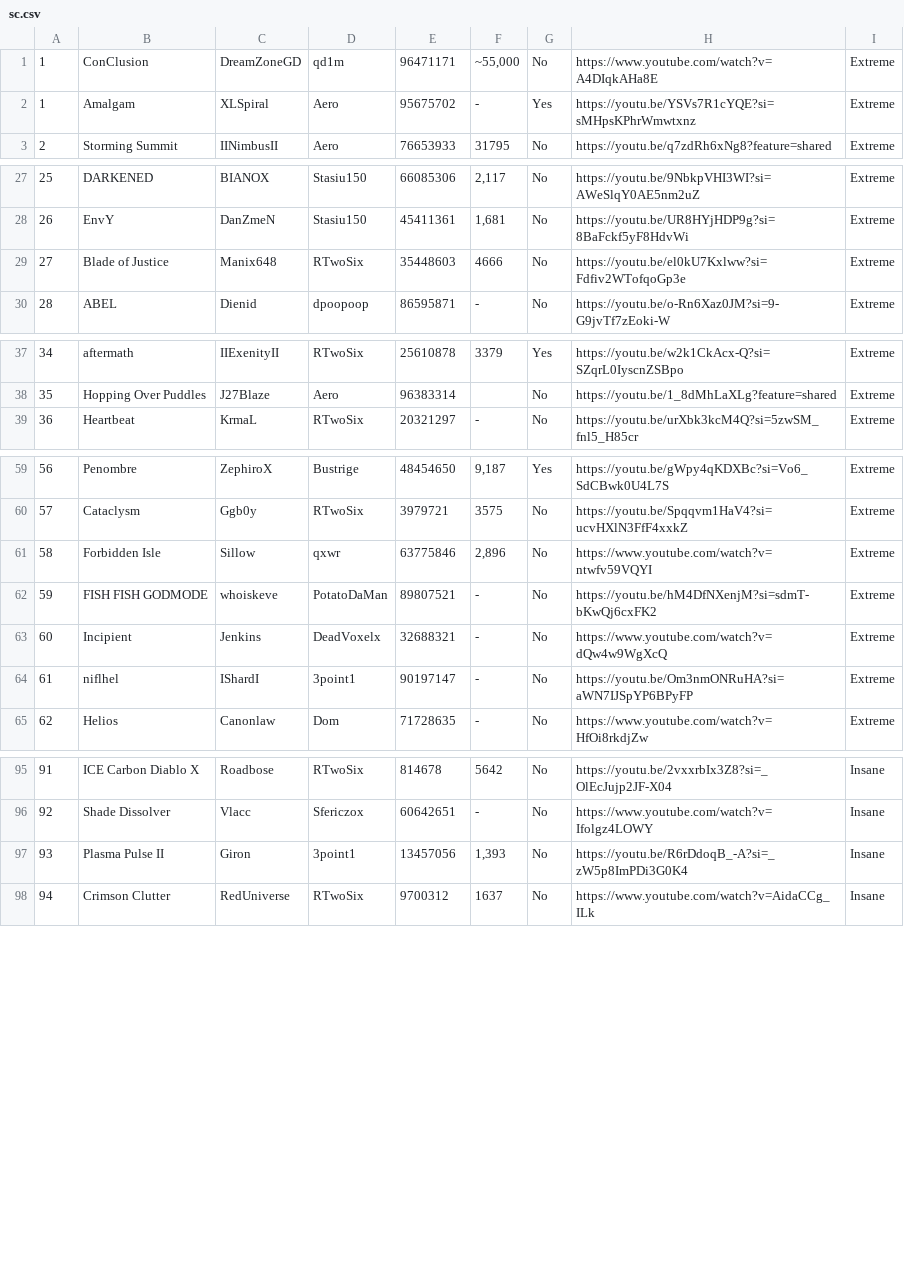
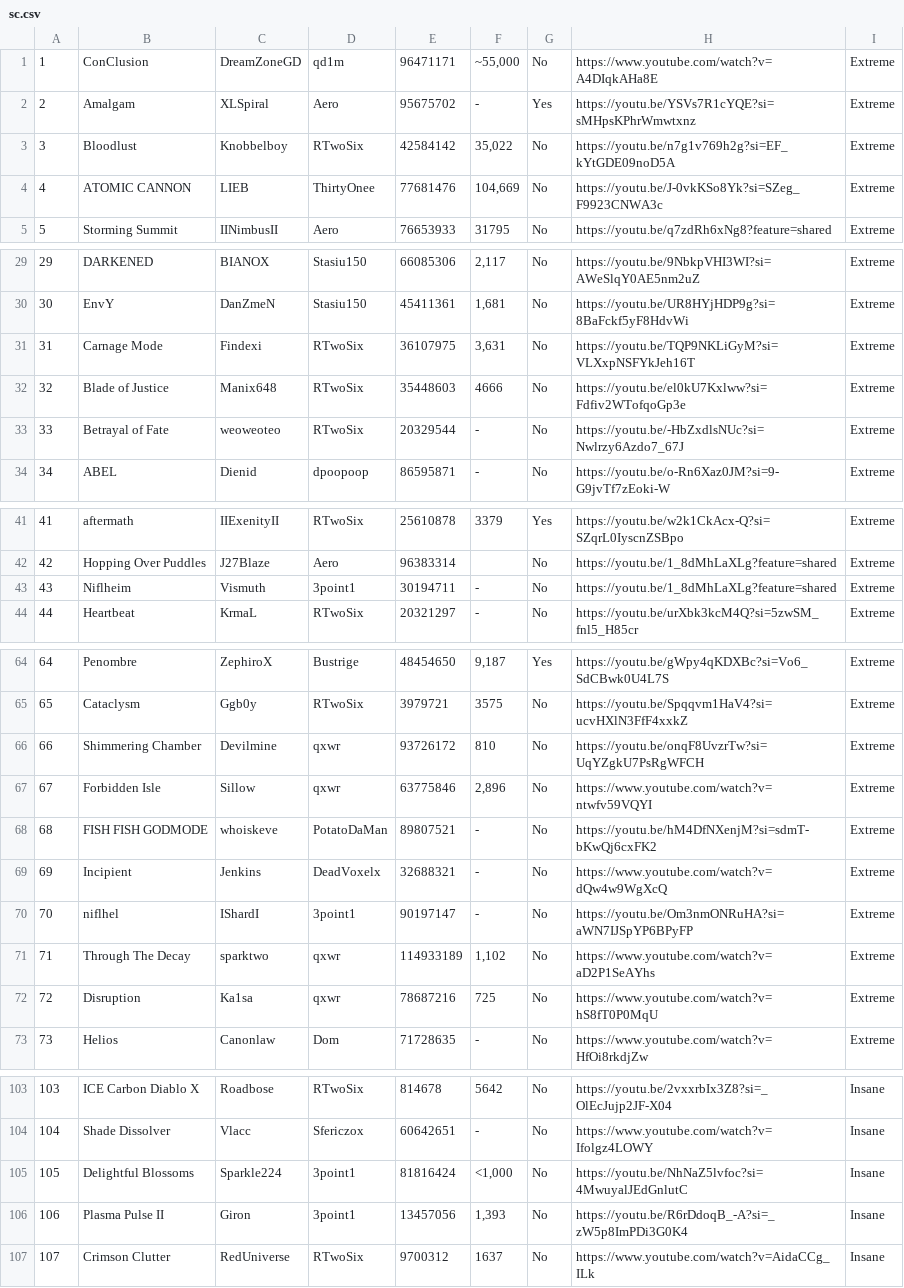
Before and after one commit to CyanGuy111/obgdemonlist, a CSV file: data/sc.csv, drawn as a sheet; only a part is shown, gaps mark what is left out; the diff names each change by its address in the sheet, - before the commit and + after, or states it on an @@ line.

```diff
--- a/data/sc.csv
+++ b/data/sc.csv
@@ column A renumbered from row 2 down @@
+row 3: 3 | Bloodlust | Knobbelboy | RTwoSix | 42584142 | 35,022 | No | https://youtu.be/n7g1v769h2g?si=EF_kYtGDE09noD5A | Extreme
+row 4: 4 | ATOMIC CANNON | LIEB | ThirtyOnee | 77681476 | 104,669 | No | https://youtu.be/J-0vkKSo8Yk?si=SZeg_F9923CNWA3c | Extreme
+row 31: 31 | Carnage Mode | Findexi | RTwoSix | 36107975 | 3,631 | No | https://youtu.be/TQP9NKLiGyM?si=VLXxpNSFYkJeh16T | Extreme
+row 33: 33 | Betrayal of Fate | weoweoteo | RTwoSix | 20329544 | - | No | https://youtu.be/-HbZxdlsNUc?si=Nwlrzy6Azdo7_67J | Extreme
+row 43: 43 | Niflheim | Vismuth | 3point1 | 30194711 | - | No | https://youtu.be/1_8dMhLaXLg?feature=shared | Extreme
+row 66: 66 | Shimmering Chamber | Devilmine | qxwr | 93726172 | 810 | No | https://youtu.be/onqF8UvzrTw?si=UqYZgkU7PsRgWFCH | Extreme
+row 71: 71 | Through The Decay | sparktwo | qxwr | 114933189 | 1,102 | No | https://www.youtube.com/watch?v=aD2P1SeAYhs | Extreme
+row 72: 72 | Disruption | Ka1sa | qxwr | 78687216 | 725 | No | https://www.youtube.com/watch?v=hS8fT0P0MqU | Extreme
+row 105: 105 | Delightful Blossoms | Sparkle224 | 3point1 | 81816424 | <1,000 | No | https://youtu.be/NhNaZ5lvfoc?si=4MwuyalJEdGnlutC | Insane
```
Also changed, not shown: data/classic.csv, data/ill.csv, 19 other files.
